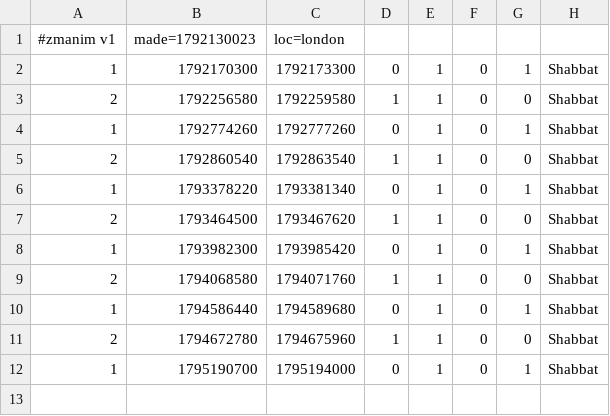
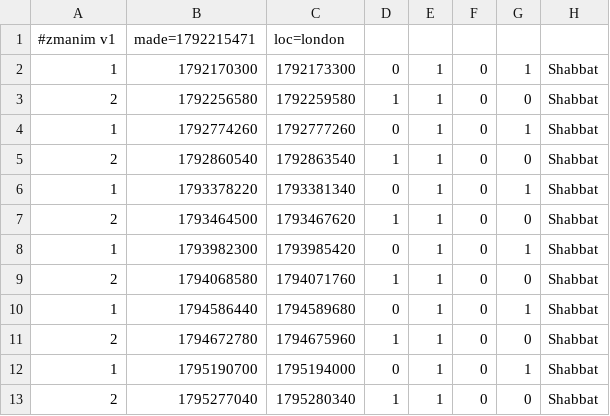
Before and after one commit to cgr210/zmanim-ui, a CSV file: times/london.csv, drawn as a sheet.

```diff
--- a/times/london.csv
+++ b/times/london.csv
@@ -1,2 +1,2 @@
-#zmanim v1,made=1792130023,loc=london
+#zmanim v1,made=1792215471,loc=london
 1,1792170300,1792173300,0,1,0,1,Shabbat
@@ -12 +12,2 @@
 1,1795190700,1795194000,0,1,0,1,Shabbat
+2,1795277040,1795280340,1,1,0,0,Shabbat
```
